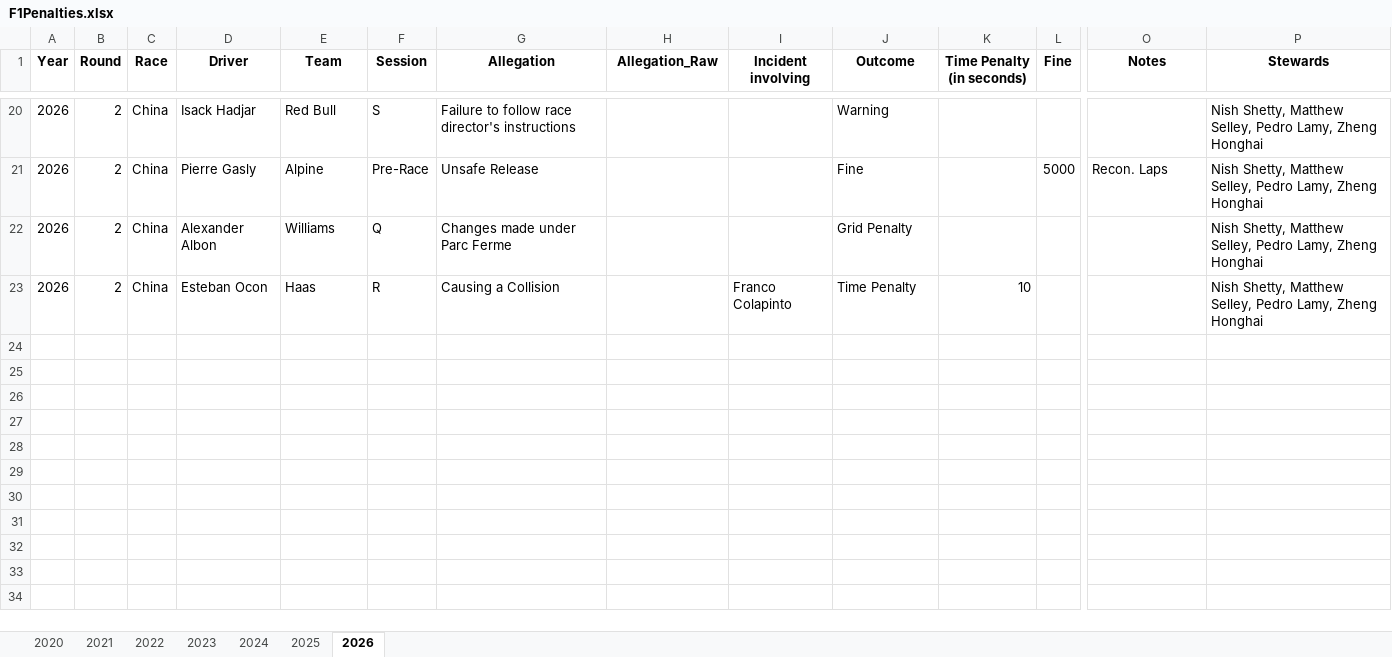
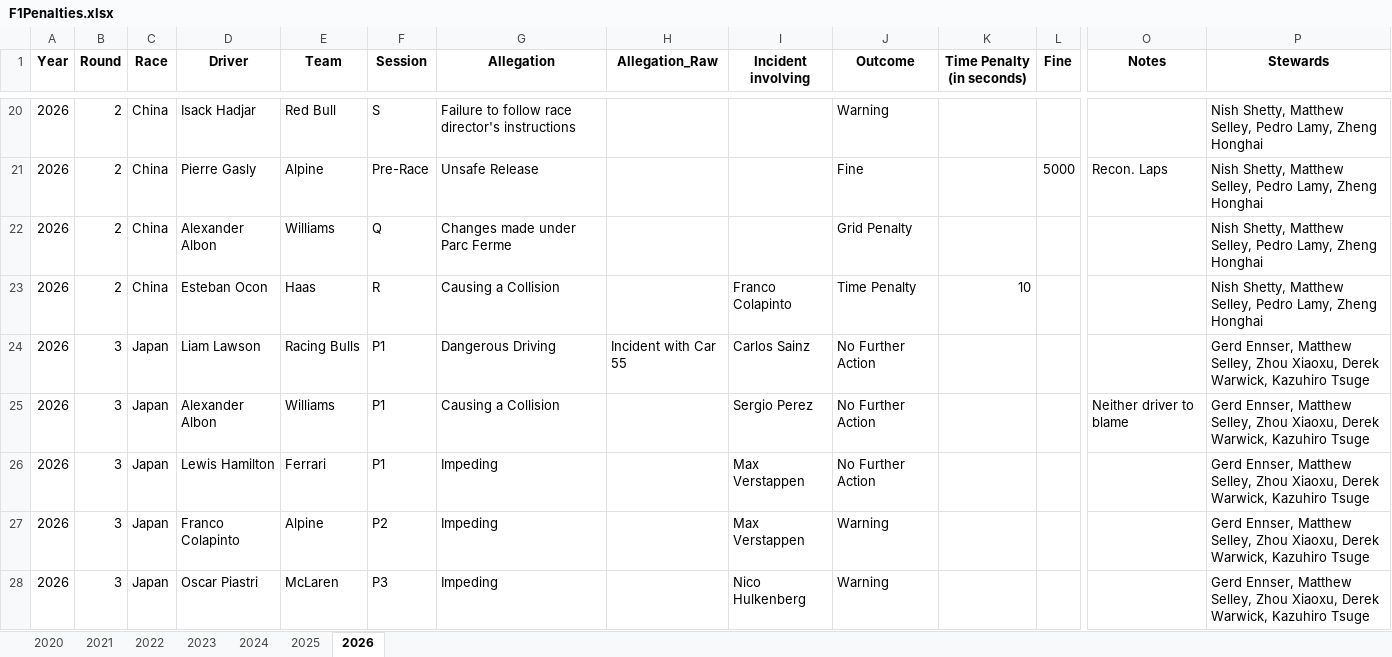
Before and after one commit to j5t3313/F1_Penalties_Dashboard, an Excel workbook: data/F1Penalties.xlsx, sheet 2026, drawn as a sheet; only a part is shown, gaps mark what is left out; values as stored, in another font and other column widths than the file's, no borders; rows hold the shown columns only; the diff names each change by its address in the sheet, - before the commit and + after, or states it on an @@ line.

Commit message:
Japan FP1, FP2, FP3, Q

```diff
--- a/data/F1Penalties.xlsx (sheet 2026)
+++ b/data/F1Penalties.xlsx (sheet 2026)
+row 24: 2026 | 3 | Japan | Liam Lawson | Racing Bulls | P1 | Dangerous Driving | Incident with Car 55 | Carlos Sainz | No Further Action |  |  |  | Gerd Ennser, Matthew Selley, Zhou Xiaoxu, Derek Warwick, Kazuhiro Tsuge
+row 25: 2026 | 3 | Japan | Alexander Albon | Williams | P1 | Causing a Collision |  | Sergio Perez | No Further Action |  |  | Neither driver to blame | Gerd Ennser, Matthew Selley, Zhou Xiaoxu, Derek Warwick, Kazuhiro Tsuge
+row 26: 2026 | 3 | Japan | Lewis Hamilton | Ferrari | P1 | Impeding |  | Max Verstappen | No Further Action |  |  |  | Gerd Ennser, Matthew Selley, Zhou Xiaoxu, Derek Warwick, Kazuhiro Tsuge
+row 27: 2026 | 3 | Japan | Franco Colapinto | Alpine | P2 | Impeding |  | Max Verstappen | Warning |  |  |  | Gerd Ennser, Matthew Selley, Zhou Xiaoxu, Derek Warwick, Kazuhiro Tsuge
+row 28: 2026 | 3 | Japan | Oscar Piastri | McLaren | P3 | Impeding |  | Nico Hulkenberg | Warning |  |  |  | Gerd Ennser, Matthew Selley, Zhou Xiaoxu, Derek Warwick, Kazuhiro Tsuge
```
